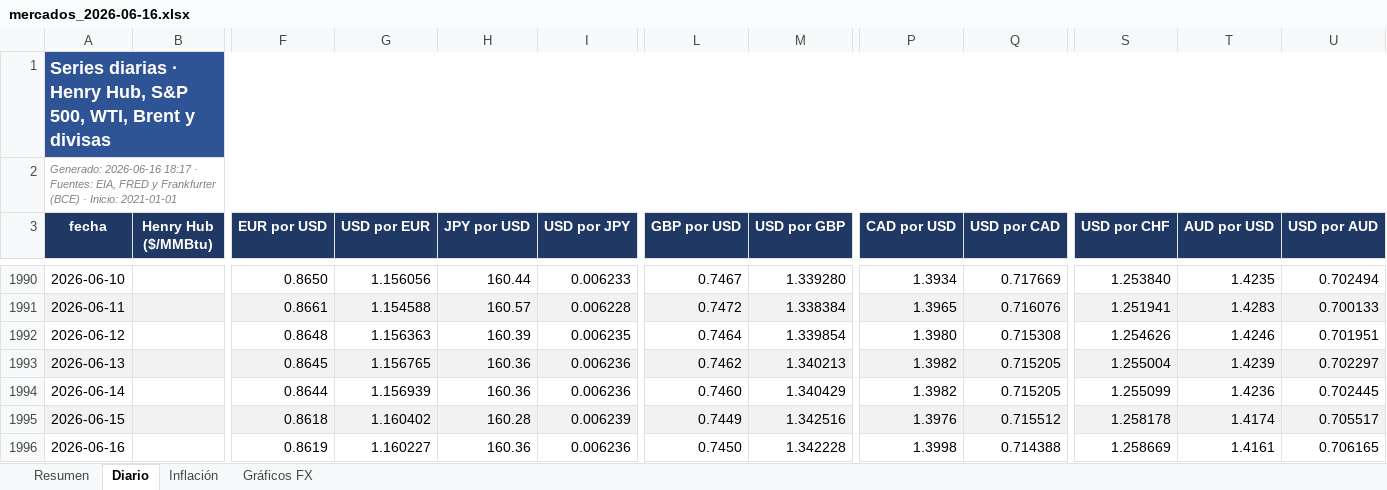
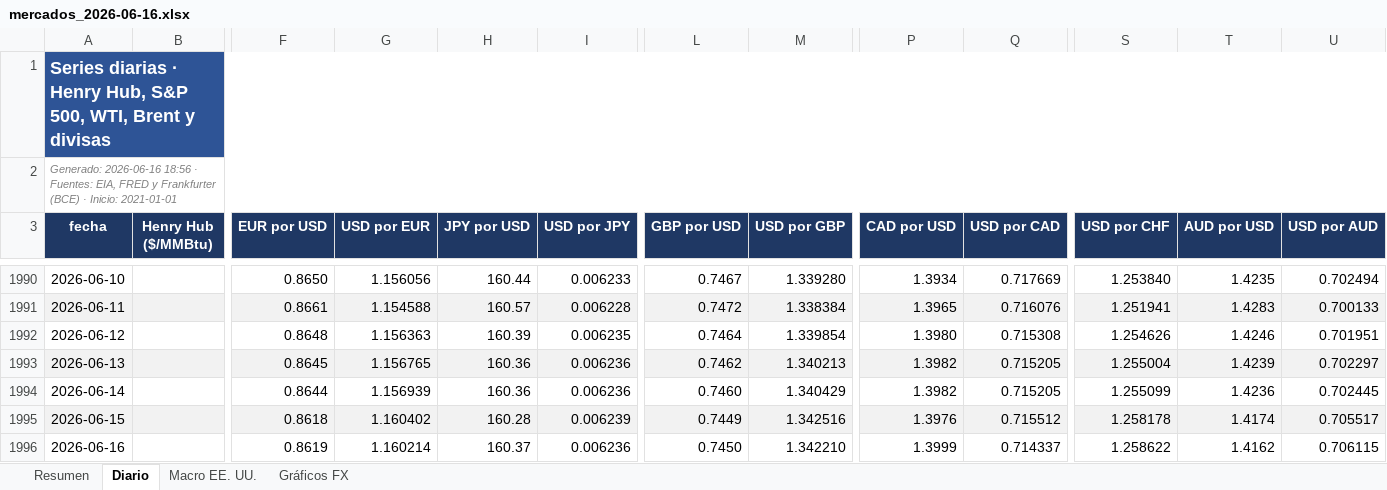
Before and after one commit to benjany2011-sys/Indicators, an Excel workbook: resultados/mercados_2026-06-16.xlsx, sheet Diario, drawn as a sheet; only a part is shown, gaps mark what is left out; values as stored, in another font and other column widths than the file's, no borders; charts and pictures not drawn; the diff names each change by its address in the sheet, - before the commit and + after, or states it on an @@ line.

```diff
--- a/resultados/mercados_2026-06-16.xlsx (sheet Diario)
+++ b/resultados/mercados_2026-06-16.xlsx (sheet Diario)
-sheet tab: Inflación
+sheet tab: Macro EE. UU.
-A2 (fecha): Generado: 2026-06-16 18:17 · Fuentes:…
+A2 (fecha): Generado: 2026-06-16 18:56 · Fuentes:…
-G1996 (USD por EUR): 1.160227
+G1996 (USD por EUR): 1.160214
-H1996 (JPY por USD): 160.36
+H1996 (JPY por USD): 160.37
-M1996 (USD por GBP): 1.342228
+M1996 (USD por GBP): 1.342210
-P1996 (CAD por USD): 1.3998
+P1996 (CAD por USD): 1.3999
-Q1996 (USD por CAD): 0.714388
+Q1996 (USD por CAD): 0.714337
-S1996 (USD por CHF): 1.258669
+S1996 (USD por CHF): 1.258622
-T1996 (AUD por USD): 1.4161
+T1996 (AUD por USD): 1.4162
-U1996 (USD por AUD): 0.706165
+U1996 (USD por AUD): 0.706115
```
Also changed, not shown: sheet Resumen, sheet Macro EE. UU., resultados/mercados_reciente.xlsx, 6 other files.
